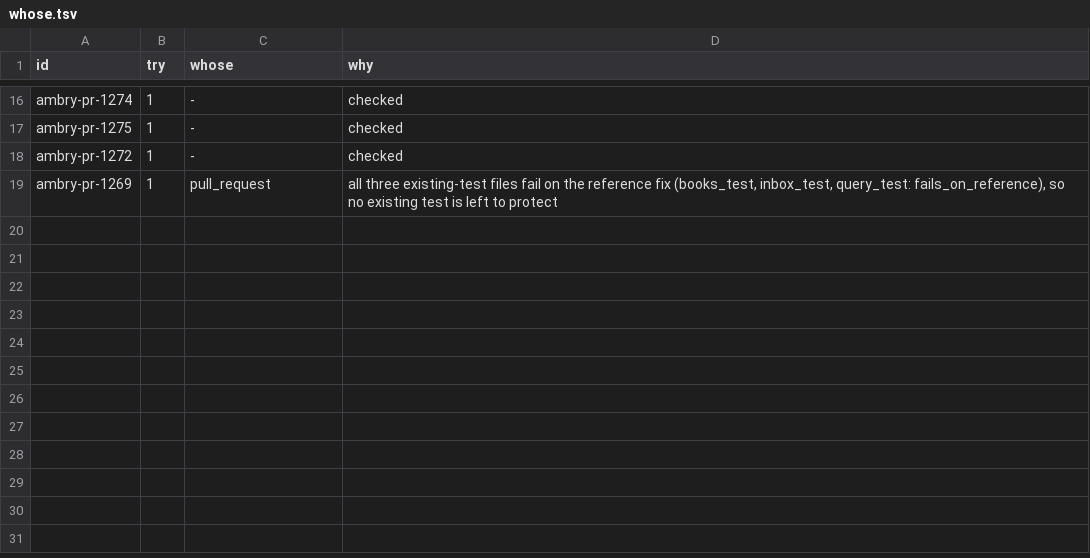
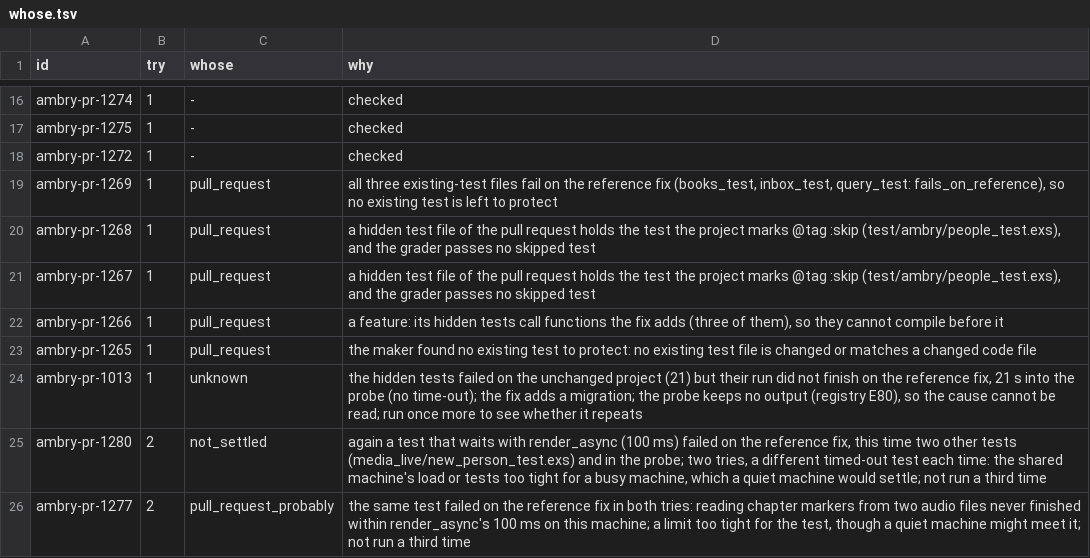
Before and after one commit to Cinderella-Man/elixir-agents-on-mining-rigs, a TSV file: docs/data/2026-11-12_cases_ambry_app_ambry/whose.tsv, drawn as a sheet; only a part is shown, gaps mark what is left out.

```diff
--- a/docs/data/2026-11-12_cases_ambry_app_ambry/whose.tsv
+++ b/docs/data/2026-11-12_cases_ambry_app_ambry/whose.tsv
@@ -19 +19,8 @@ ambry-pr-1272	1	-	checked
 ambry-pr-1269	1	pull_request	all three existing-test files fail on the reference fix (books_test, inbox_test, query_test: fails_on_reference), so no existing test is left to protect
+ambry-pr-1268	1	pull_request	a hidden test file of the pull request holds the test the project marks @tag :skip (test/ambry/people_test.exs), and the grader passes no skipped test
+ambry-pr-1267	1	pull_request	a hidden test file of the pull request holds the test the project marks @tag :skip (test/ambry/people_test.exs), and the grader passes no skipped test
+ambry-pr-1266	1	pull_request	a feature: its hidden tests call functions the fix adds (three of them), so they cannot compile before it
+ambry-pr-1265	1	pull_request	the maker found no existing test to protect: no existing test file is changed or matches a changed code file
+ambry-pr-1013	1	unknown	the hidden tests failed on the unchanged project (21) but their run did not finish on the reference fix, 21 s into the probe (no time-out); the fix adds a migration; the probe keeps no output (registry E80), so the cause cannot be read; run once more to see whether it repeats
+ambry-pr-1280	2	not_settled	again a test that waits with render_async (100 ms) failed on the reference fix, this time two other tests (media_live/new_person_test.exs) and in the probe; two tries, a different timed-out test each time: the shared machine's load or tests too tight for a busy machine, which a quiet machine would settle; not run a third time
+ambry-pr-1277	2	pull_request_probably	the same test failed on the reference fix in both tries: reading chapter markers from two audio files never finished within render_async's 100 ms on this machine; a limit too tight for the test, though a quiet machine might meet it; not run a third time
```
